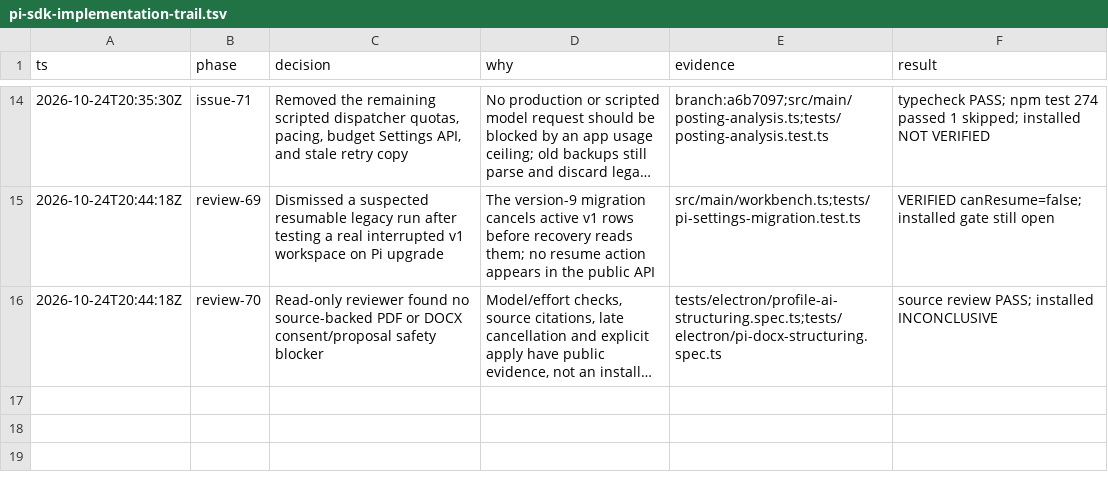
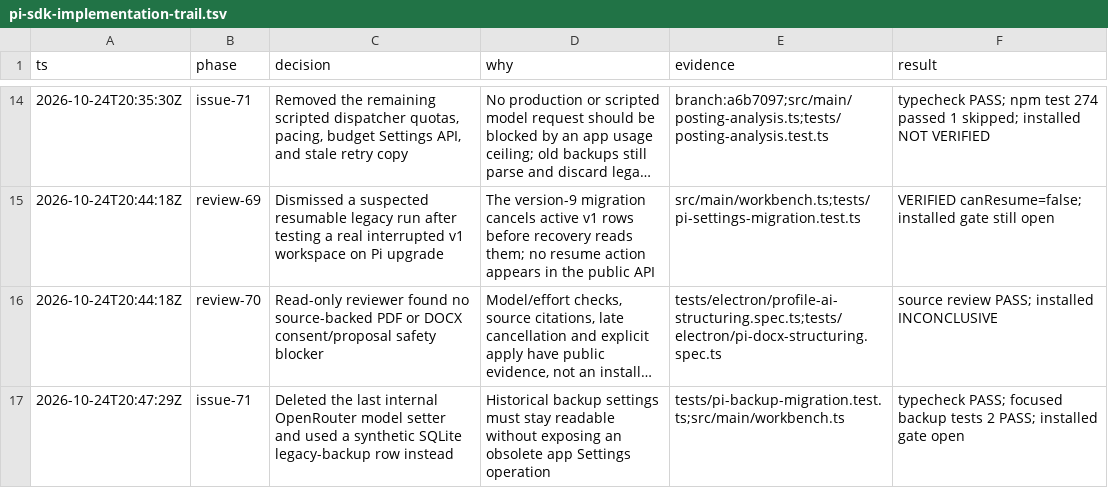
Before and after one commit to MakCoder-2004/ATS-CV-Creator, a TSV file: docs/validation/pi-sdk-implementation-trail.tsv, drawn as a sheet; only a part is shown, gaps mark what is left out; long unchanged cells end in …; the diff names each change by its address in the sheet, - before the commit and + after, or states it on an @@ line.

Commit message:
refactor(pi): remove obsolete OpenRouter model setter

```diff
--- a/docs/validation/pi-sdk-implementation-trail.tsv
+++ b/docs/validation/pi-sdk-implementation-trail.tsv
+row 17: 2026-10-24T20:47:29Z | issue-71 | Deleted the last internal OpenRouter model setter and used a synthetic SQLite legacy-backup row instead | Historical backup settings must stay readable without exposing an obsolete app Settings operation | tests/pi-backup-migration.test.ts;src/main/workbench.ts | typecheck PASS; focused backup tests 2 PASS; installed gate open
```
Also changed, not shown: 3 other files.
